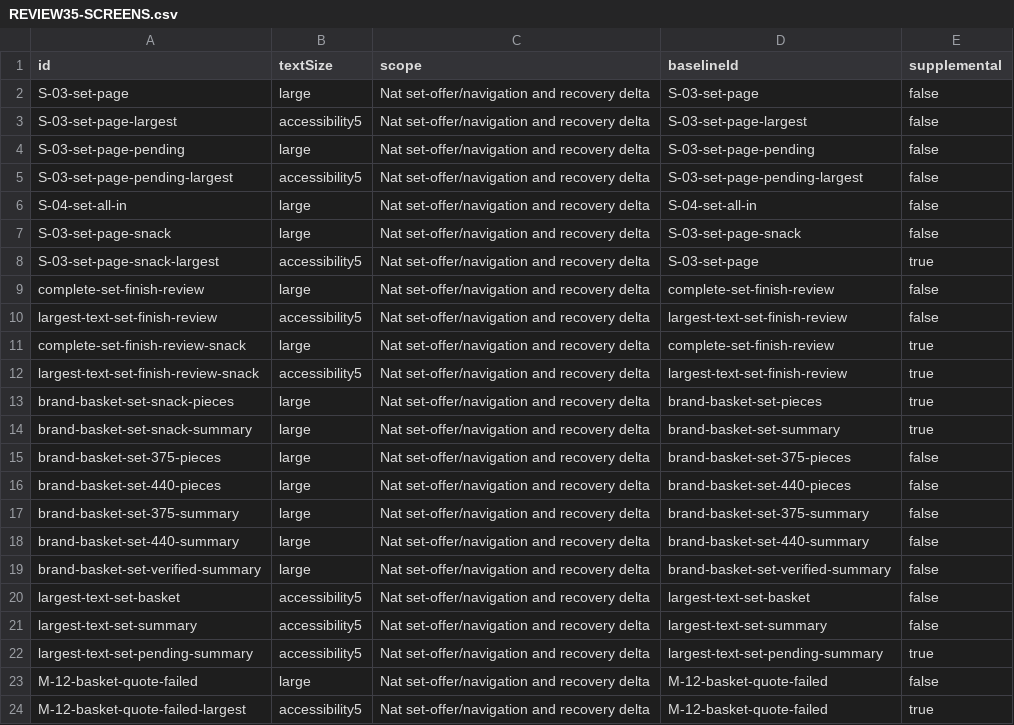
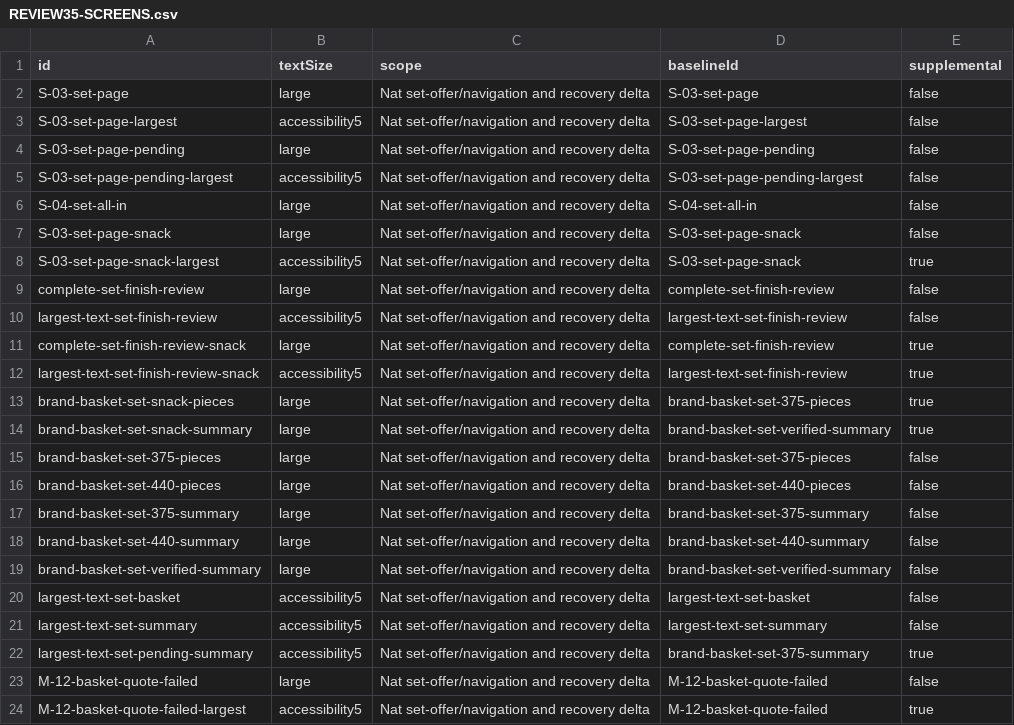
Before and after one commit to pete001/weezy-ios-design, a CSV file: review/build-35/inventory/REVIEW35-SCREENS.csv, drawn as a sheet.

Commit message:
Clarify review35 baseline comparison IDs

```diff
--- a/review/build-35/inventory/REVIEW35-SCREENS.csv
+++ b/review/build-35/inventory/REVIEW35-SCREENS.csv
@@ -7,3 +7,3 @@ S-04-set-all-in,large,Nat set-offer/navigation and recovery delta,S-04-set-all-i
 S-03-set-page-snack,large,Nat set-offer/navigation and recovery delta,S-03-set-page-snack,false
-S-03-set-page-snack-largest,accessibility5,Nat set-offer/navigation and recovery delta,S-03-set-page,true
+S-03-set-page-snack-largest,accessibility5,Nat set-offer/navigation and recovery delta,S-03-set-page-snack,true
 complete-set-finish-review,large,Nat set-offer/navigation and recovery delta,complete-set-finish-review,false
@@ -12,4 +12,4 @@ complete-set-finish-review-snack,large,Nat set-offer/navigation and recovery del
 largest-text-set-finish-review-snack,accessibility5,Nat set-offer/navigation and recovery delta,largest-text-set-finish-review,true
-brand-basket-set-snack-pieces,large,Nat set-offer/navigation and recovery delta,brand-basket-set-pieces,true
-brand-basket-set-snack-summary,large,Nat set-offer/navigation and recovery delta,brand-basket-set-summary,true
+brand-basket-set-snack-pieces,large,Nat set-offer/navigation and recovery delta,brand-basket-set-375-pieces,true
+brand-basket-set-snack-summary,large,Nat set-offer/navigation and recovery delta,brand-basket-set-verified-summary,true
 brand-basket-set-375-pieces,large,Nat set-offer/navigation and recovery delta,brand-basket-set-375-pieces,false
@@ -21,3 +21,3 @@ largest-text-set-basket,accessibility5,Nat set-offer/navigation and recovery del
 largest-text-set-summary,accessibility5,Nat set-offer/navigation and recovery delta,largest-text-set-summary,false
-largest-text-set-pending-summary,accessibility5,Nat set-offer/navigation and recovery delta,largest-text-set-pending-summary,true
+largest-text-set-pending-summary,accessibility5,Nat set-offer/navigation and recovery delta,brand-basket-set-375-summary,true
 M-12-basket-quote-failed,large,Nat set-offer/navigation and recovery delta,M-12-basket-quote-failed,false
```
